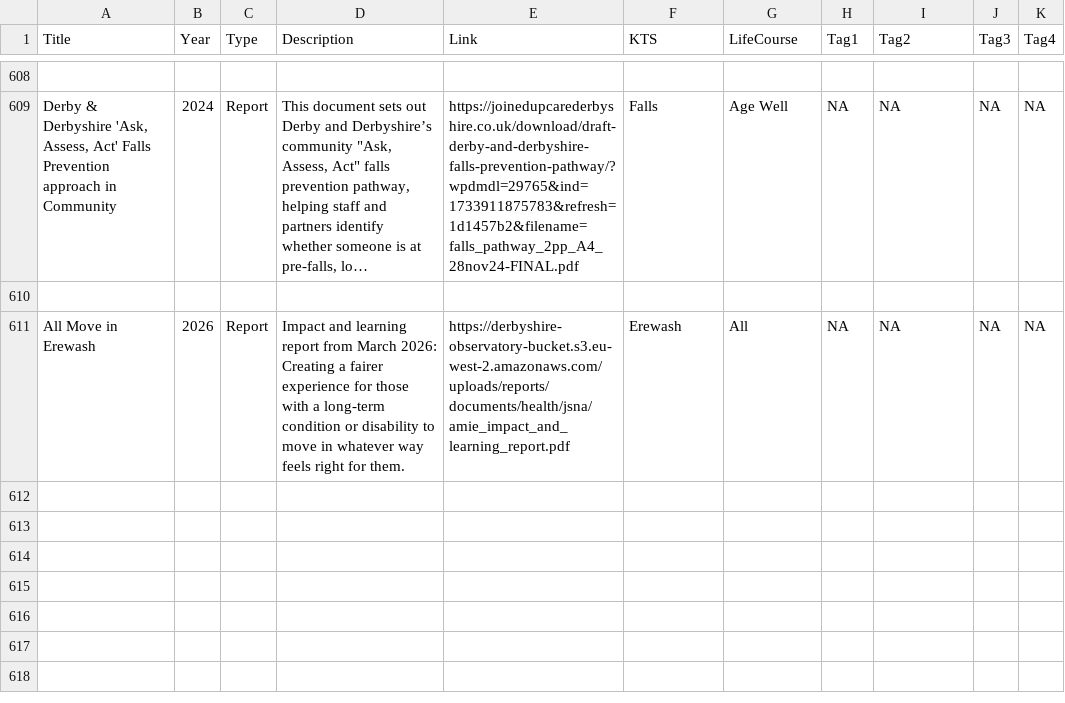
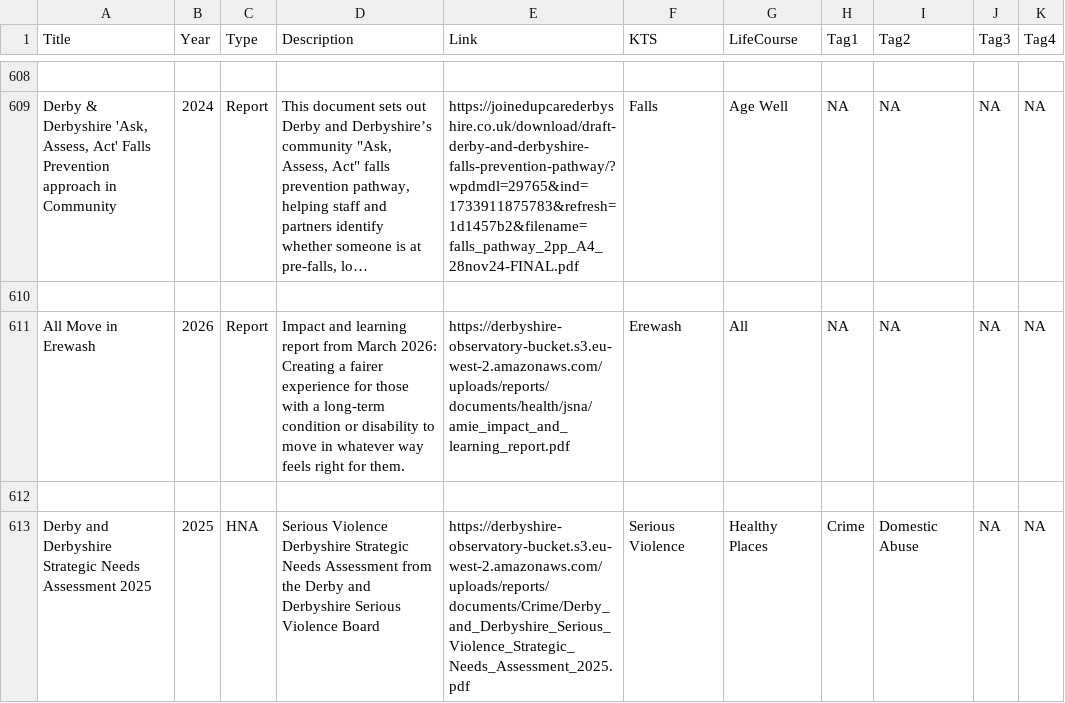
Before and after one commit to DerbyshireKIT/jsna-resources, a CSV file: resources_all.csv, drawn as a sheet; only a part is shown, gaps mark what is left out; long unchanged cells end in …; the diff names each change by its address in the sheet, - before the commit and + after, or states it on an @@ line.

Commit message:
Add resource: Derby and Derbyshire Strategic  Needs Assessment 2025

```diff
--- a/resources_all.csv
+++ b/resources_all.csv
+row 612: (empty)
+row 613: Derby and Derbyshire Strategic Needs Assessment 2025 | 2025 | HNA | Serious Violence Derbyshire Strategic Needs Assessment from the Derby and Derbyshire Serious Violence Board | https://derbyshire-observatory-bucket.s3.eu-west-2.amazonaws.com/uploads/reports/documents/Crime/Derby_and_Derbyshire_Serious_Violence_Strategic_Needs_Assessment_2025.pdf | Serious Violence | Healthy Places | Crime | Domestic Abuse | NA | NA
```
